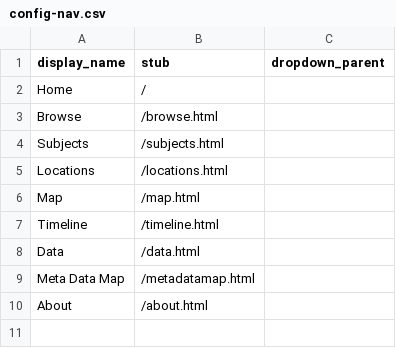
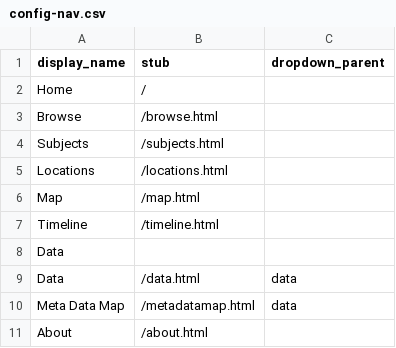
Before and after one commit to sara-step/Digital_Libraries_TravelTree-, a CSV file: _data/config-nav.csv, drawn as a sheet.

Commit message:
Update config-nav.csv
again trying to add drop down to data

```diff
--- a/_data/config-nav.csv
+++ b/_data/config-nav.csv
@@ -7,4 +7,5 @@ Map,/map.html
 Timeline,/timeline.html
-Data,/data.html,,
-Meta Data Map,/metadatamap.html
+Data,,
+Data,/data.html,data
+Meta Data Map,/metadatamap.html,data
 About,/about.html
```
